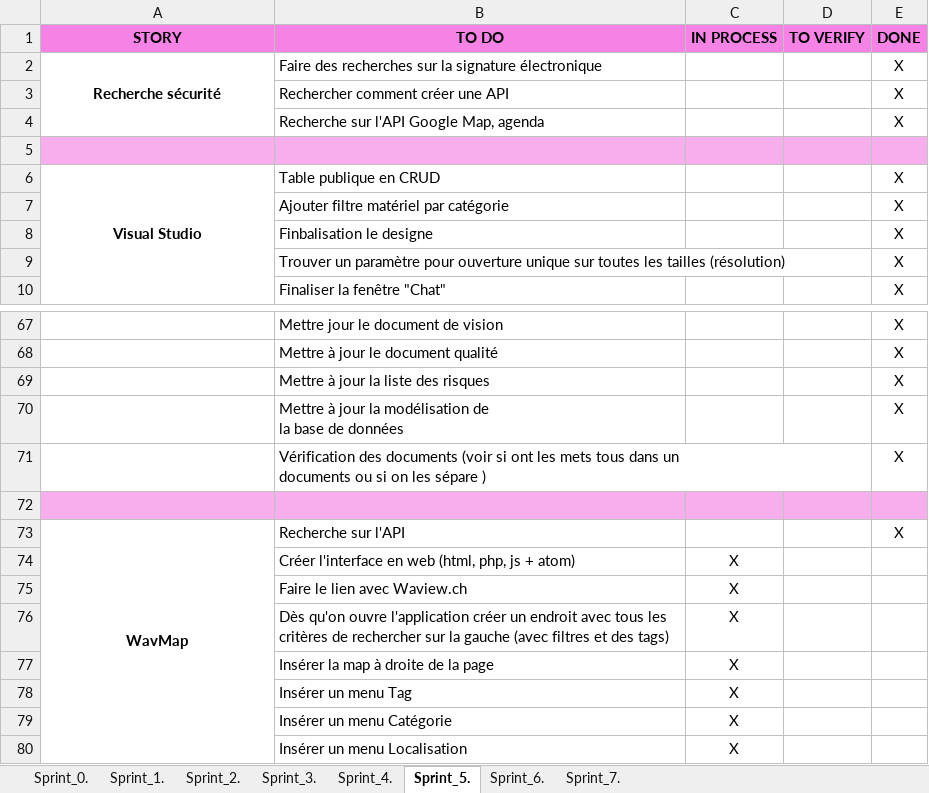
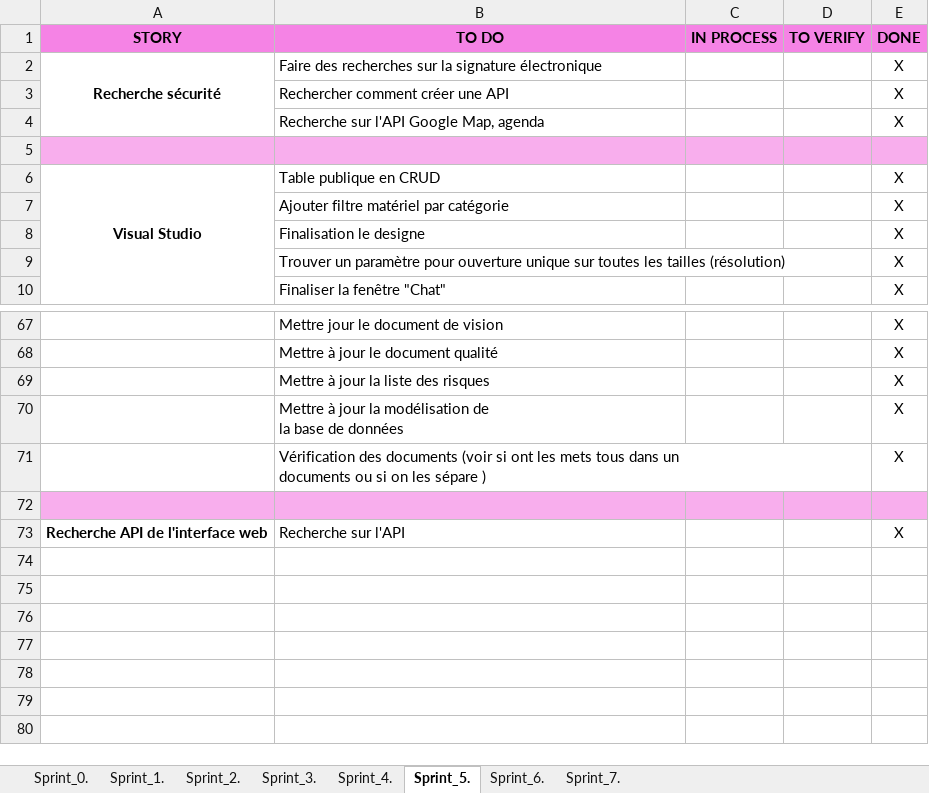
Before and after one commit to ConstantinHrrmn/WavContact, an Excel workbook: Documents/Scrum/Sprint_backlog.xlsx, sheet Sprint_5., drawn as a sheet; only a part is shown, gaps mark what is left out; values as stored, in another font and other column widths than the file's, no borders; the diff names each change by its address in the sheet, - before the commit and + after, or states it on an @@ line.

```diff
--- a/Documents/Scrum/Sprint_backlog.xlsx (sheet Sprint_5.)
+++ b/Documents/Scrum/Sprint_backlog.xlsx (sheet Sprint_5.)
-B8 (TO DO): Finbalisation le designe
+B8 (TO DO): Finalisation le designe
-A73 (STORY): WavMap
+A73 (STORY): Recherche API de l'interface web
-A73:A80 merged
-row 74:  | Créer l'interface en web (html, php, js + atom) | X
-row 75:  | Faire le lien avec Waview.ch | X
-row 76:  | Dès qu'on ouvre l'application créer un endroit avec tous les critères de rechercher sur la gauche (avec filtres et des tags) | X
-row 77:  | Insérer la map à droite de la page | X
-row 78:  | Insérer un menu Tag | X
-row 79:  | Insérer un menu Catégorie | X
-row 80:  | Insérer un menu Localisation | X
```
Also changed, not shown: sheet Sprint_6., Documents/Scrum/Product_backlog.xlsx.
